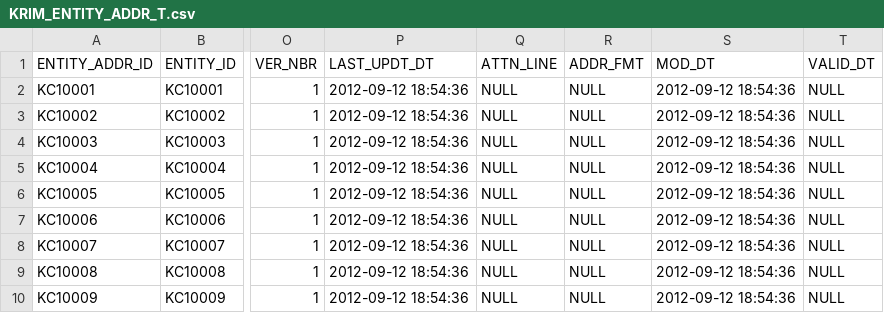
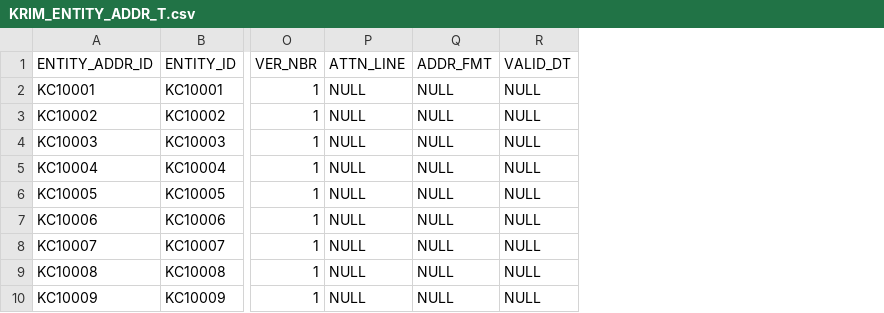
Before and after one commit to kuali/kc, a CSV file: scripts/rice-overlay-scripts/bootstrap/KRIM_ENTITY_ADDR_T.csv, drawn as a sheet; only a part is shown, gaps mark what is left out; the diff names each change by its address in the sheet, - before the commit and + after, or states it on an @@ line.

```diff
--- a/scripts/rice-overlay-scripts/bootstrap/KRIM_ENTITY_ADDR_T.csv
+++ b/scripts/rice-overlay-scripts/bootstrap/KRIM_ENTITY_ADDR_T.csv
-column P (LAST_UPDT_DT), rows 2-10: all 2012-09-12 18:54:36
-column S (MOD_DT), rows 2-10: all 2012-09-12 18:54:36
```
Also changed, not shown: scripts/rice-overlay-scripts/bootstrap/KRIM_GRP_MBR_T.csv, scripts/rice-overlay-scripts/bootstrap/KRIM_ROLE_MBR_T.csv, 1 other file.
